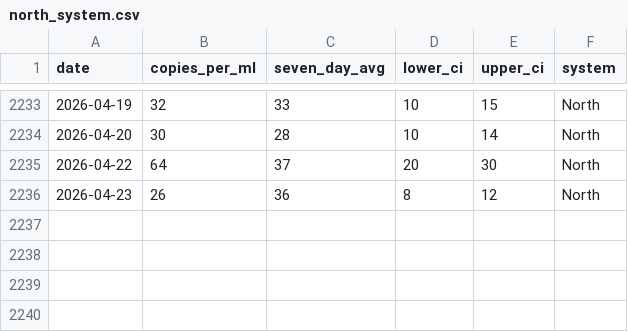
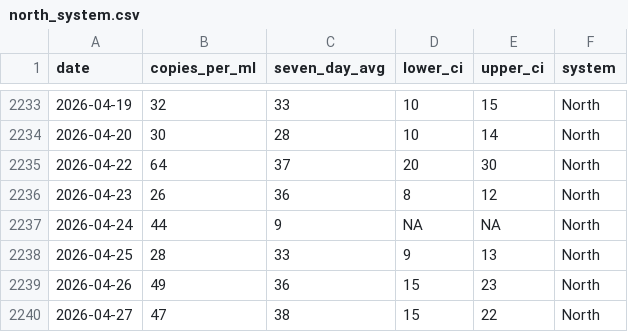
Before and after one commit to smach/biobot_mwra, a CSV file: data/processed/north_system.csv, drawn as a sheet; only a part is shown, gaps mark what is left out; the diff names each change by its address in the sheet, - before the commit and + after, or states it on an @@ line.

```diff
--- a/data/processed/north_system.csv
+++ b/data/processed/north_system.csv
+row 2237: 2026-04-24 | 44 | 9 | NA | NA | North
+row 2238: 2026-04-25 | 28 | 33 | 9 | 13 | North
+row 2239: 2026-04-26 | 49 | 36 | 15 | 23 | North
+row 2240: 2026-04-27 | 47 | 38 | 15 | 22 | North
```
Also changed, not shown: data/processed/combined_data.csv, data/processed/south_system.csv, 5 other files.
